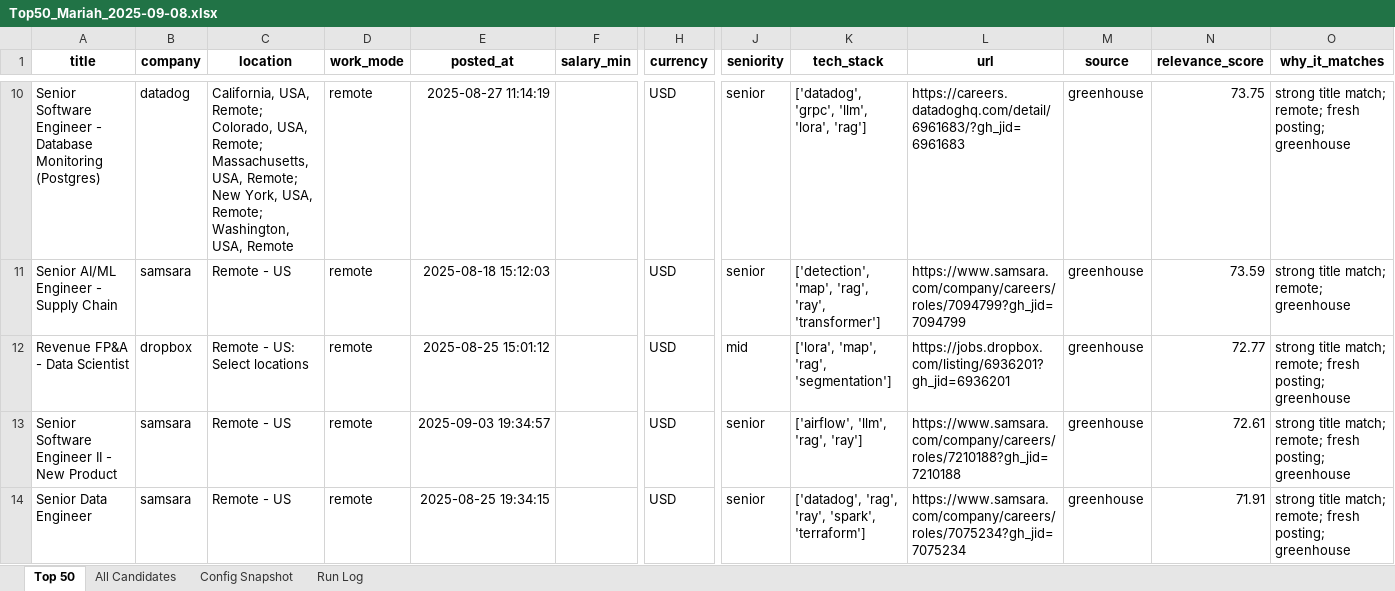
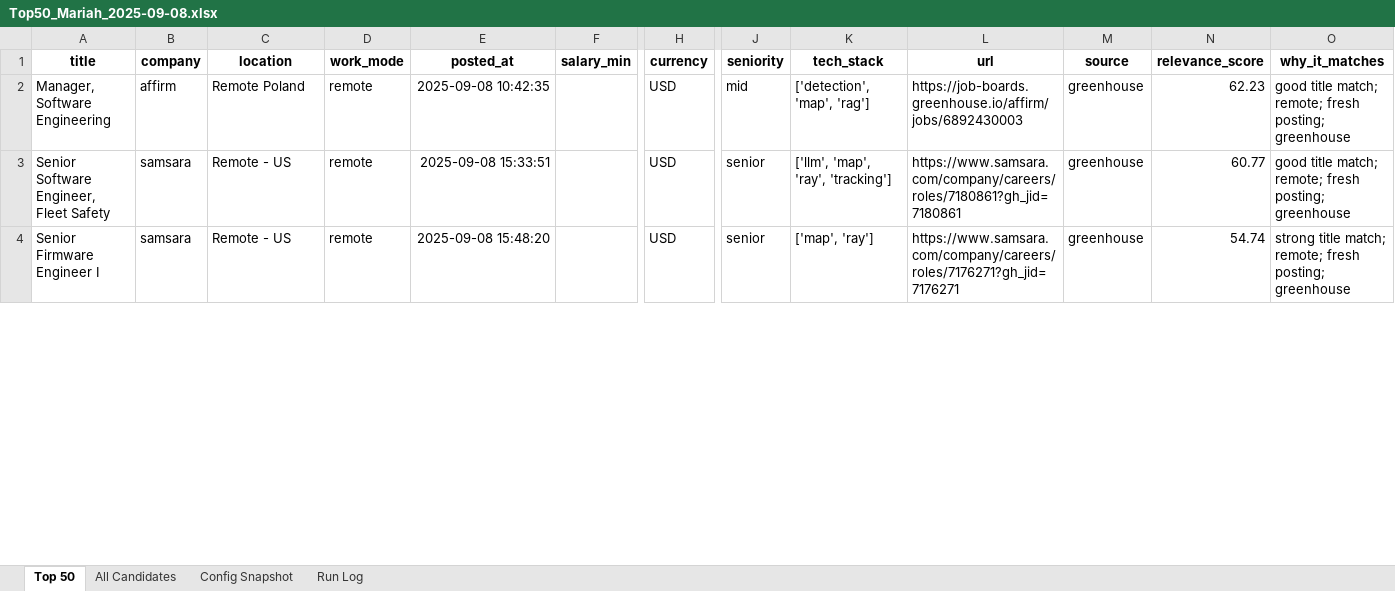
Before and after one commit to Rafath21/JsJH, an Excel workbook: out/Top50_Mariah_2025-09-08.xlsx, sheet Top 50, drawn as a sheet; only a part is shown, gaps mark what is left out; values as stored, in another font and other column widths than the file's, no borders; removed rows and columns are numbered as before the commit, all else as after; rows hold the shown columns only; the diff covers the shown part only; the diff names each change by its address in the sheet, - before the commit and + after, or states it on an @@ line.

```diff
--- a/out/Top50_Mariah_2025-09-08.xlsx (sheet Top 50)
+++ b/out/Top50_Mariah_2025-09-08.xlsx (sheet Top 50)
-row 10: Senior Software Engineer - Database Monitoring (Postgres) | datadog | California, USA, Remote; Colorado, USA, Remote; Massachusetts, USA, Remote; New York, USA, Remote; Washington, USA, Remote | remote | 2025-08-27 11:14:19 |  | USD | senior | ['datadog', 'grpc', 'llm', 'lora', 'rag'] | https://careers.datadoghq.com/detail/6961683/?gh_jid=6961683 | greenhouse | 73.75 | strong title match; remote; fresh posting; greenhouse
-row 11: Senior AI/ML Engineer - Supply Chain | samsara | Remote - US | remote | 2025-08-18 15:12:03 |  | USD | senior | ['detection', 'map', 'rag', 'ray', 'transformer'] | https://www.samsara.com/company/careers/roles/7094799?gh_jid=7094799 | greenhouse | 73.59 | strong title match; remote; greenhouse
-A2 (title): Revenue FP&A - Data Scientist
+A2 (title): Manager, Software Engineering
-B2 (company): dropbox
+B2 (company): affirm
-C2 (location): Remote - US: Select locations
+C2 (location): Remote Poland
-E2 (posted_at): 2025-08-25 15:01:12
+E2 (posted_at): 2025-09-08 10:42:35
-K2 (tech_stack): ['lora', 'map', 'rag', 'segmentation']
+K2 (tech_stack): ['detection', 'map', 'rag']
-L2 (url): https://jobs.dropbox.com/listing/6936201?gh_jid=6936201
+L2 (url): https://job-boards.greenhouse.io/affirm/jobs/6892430003
-N2 (relevance_score): 72.77
+N2 (relevance_score): 62.23
-O2:O3 (why_it_matches): strong title match;…
+O2:O3 (why_it_matches): good title match;…
-A3 (title): Senior Software Engineer II - New Product
+A3 (title): Senior Software Engineer, Fleet Safety
-E3 (posted_at): 2025-09-03 19:34:57
+E3 (posted_at): 2025-09-08 15:33:51
-K3 (tech_stack): ['airflow', 'llm', 'rag', 'ray']
+K3 (tech_stack): ['llm', 'map', 'ray', 'tracking']
-L3 (url): https://www.samsara.com/company/careers/roles/7210188?gh_jid=7210188
+L3 (url): https://www.samsara.com/company/careers/roles/7180861?gh_jid=7180861
-N3 (relevance_score): 72.61
+N3 (relevance_score): 60.77
-A4 (title): Senior Data Engineer
+A4 (title): Senior Firmware Engineer I
-E4 (posted_at): 2025-08-25 19:34:15
+E4 (posted_at): 2025-09-08 15:48:20
-K4 (tech_stack): ['datadog', 'rag', 'ray', 'spark', 'terraform']
+K4 (tech_stack): ['map', 'ray']
-L4 (url): https://www.samsara.com/company/careers/roles/7075234?gh_jid=7075234
+L4 (url): https://www.samsara.com/company/careers/roles/7176271?gh_jid=7176271
-N4 (relevance_score): 71.91
+N4 (relevance_score): 54.74
```
Also changed, not shown: 1 added row, 40 removed rows and 32 edited cells elsewhere in this sheet, sheet All Candidates, sheet Run Log, 5 other files.
